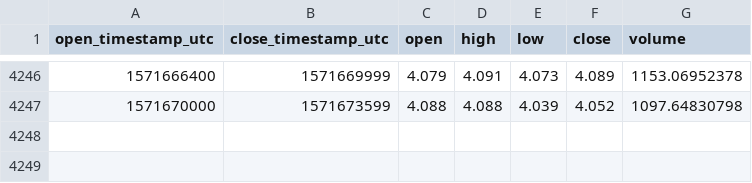
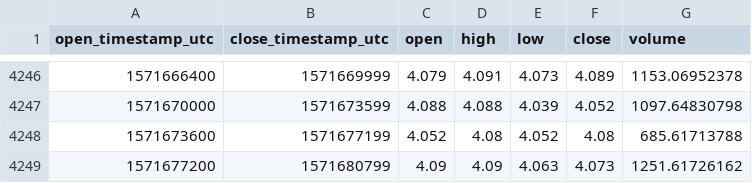
Before and after one commit to cryptobigbro/coinbasepro-ETC-EUR, a CSV file: coinbasepro-ETC-EUR-1h.csv, drawn as a sheet; only a part is shown, gaps mark what is left out.

Commit message:
Update OHLCV data.

```diff
--- a/coinbasepro-ETC-EUR-1h.csv
+++ b/coinbasepro-ETC-EUR-1h.csv
@@ -4247 +4247,3 @@ open_timestamp_utc,close_timestamp_utc,open,high,low,close,volume
 1571670000,1571673599,4.088,4.088,4.039,4.052,1097.64830798
+1571673600,1571677199,4.052,4.08,4.052,4.08,685.61713788
+1571677200,1571680799,4.09,4.09,4.063,4.073,1251.61726162
```
Also changed, not shown: 1 other file.
